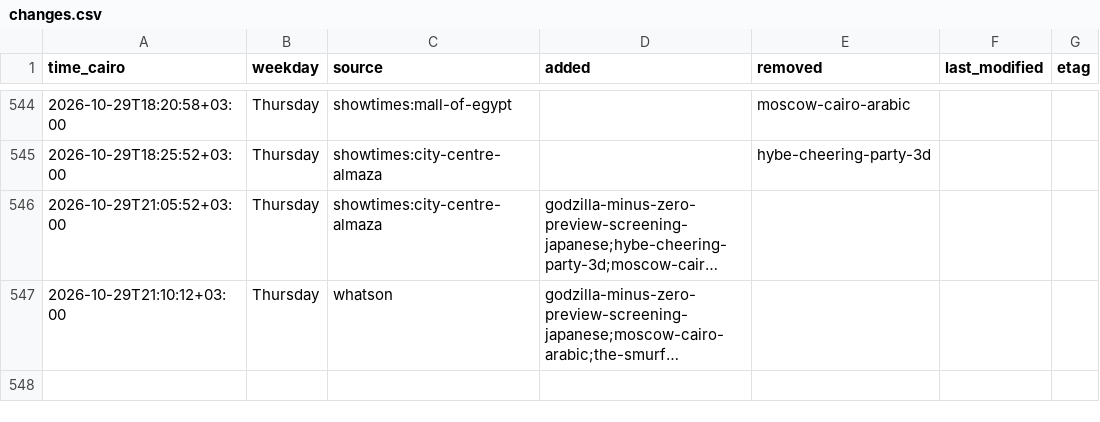
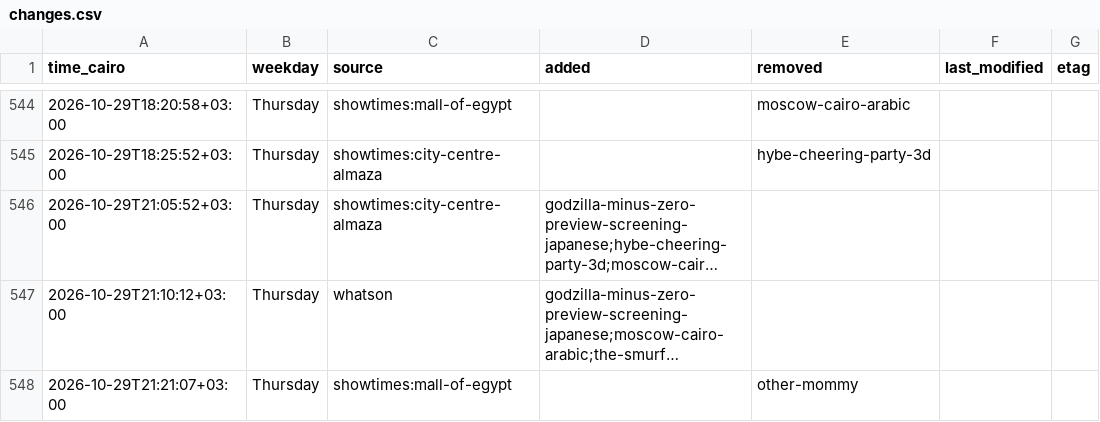
Before and after one commit to Hitari311/vox-watcher, a CSV file: vox_data/changes.csv, drawn as a sheet; only a part is shown, gaps mark what is left out; long unchanged cells end in …; the diff names each change by its address in the sheet, - before the commit and + after, or states it on an @@ line.

```diff
--- a/vox_data/changes.csv
+++ b/vox_data/changes.csv
+row 548: 2026-10-29T21:21:07+03:00 | Thursday | showtimes:mall-of-egypt |  | other-mommy
```
Also changed, not shown: 1 other file.
